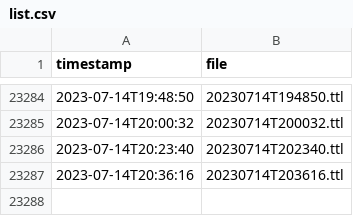
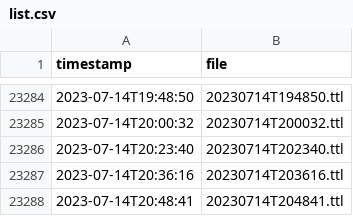
Before and after one commit to TREEcg/Blue-Bike-to-OSLO, a CSV file: list.csv, drawn as a sheet; only a part is shown, gaps mark what is left out; the diff names each change by its address in the sheet, - before the commit and + after, or states it on an @@ line.

```diff
--- a/list.csv
+++ b/list.csv
+row 23288: 2023-07-14T20:48:41 | 20230714T204841.ttl
```
Also changed, not shown: 2 other files.
